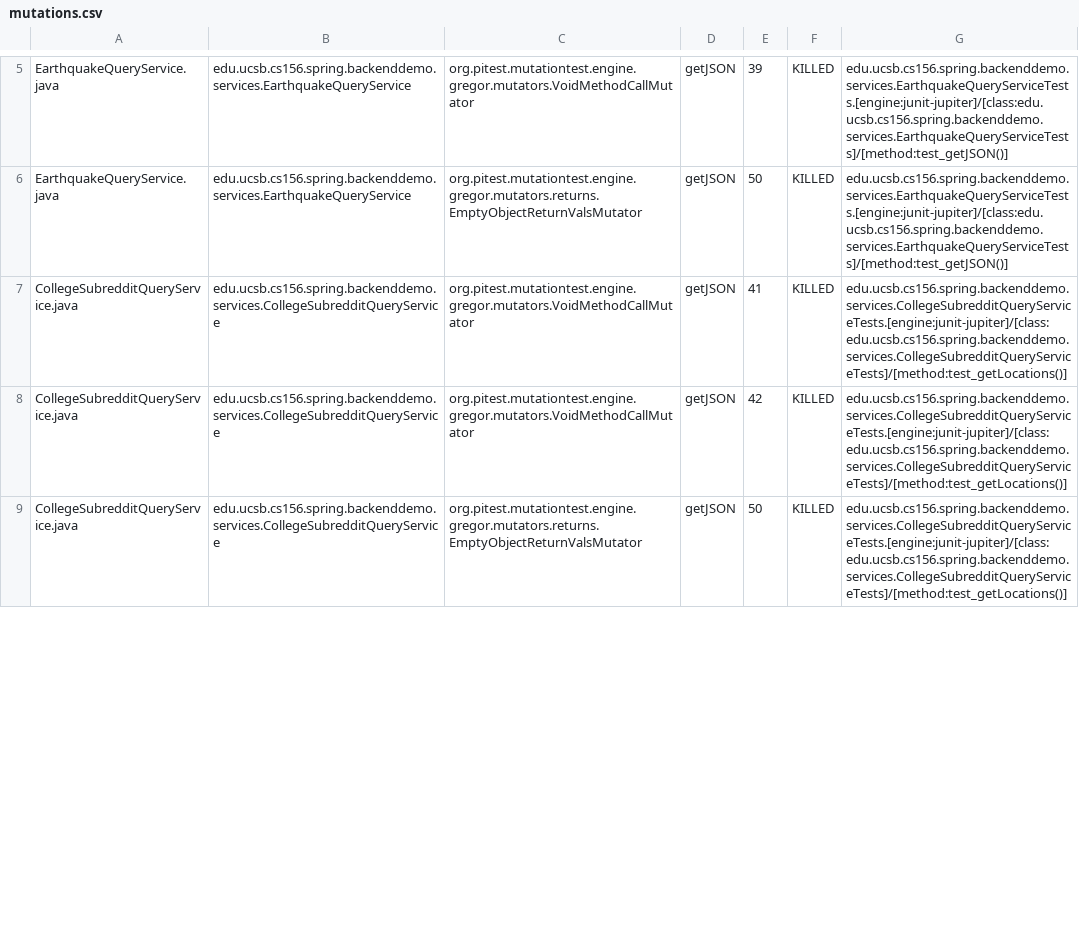
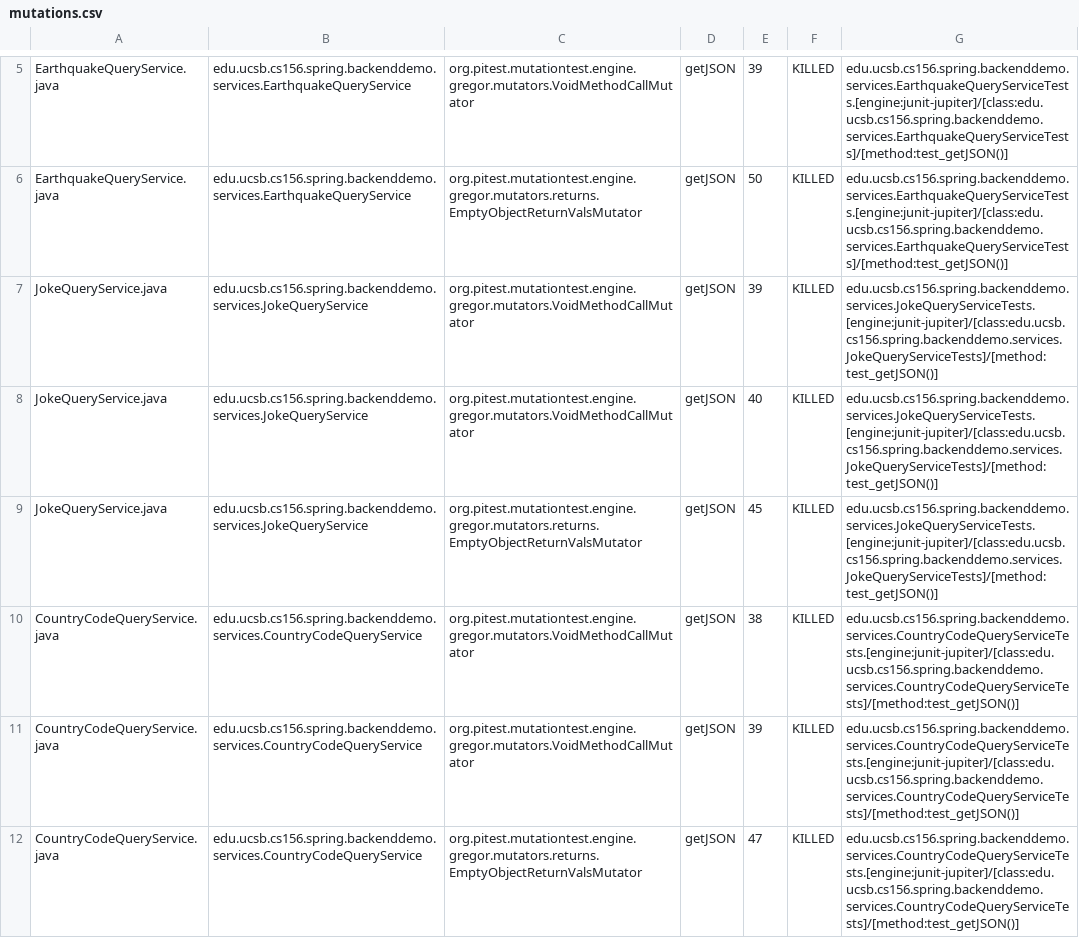
Before and after one commit to ucsb-cs156-w24/team01-w24-4pm-4, a CSV file: prs/28/pitest/mutations.csv, drawn as a sheet; only a part is shown, gaps mark what is left out; the shorter side is filled out with more unchanged rows; the diff covers the shown part only; the diff names each change by its address in the sheet, - before the commit and + after, or states it on an @@ line.

Commit message:
Deploying to gh-pages from @ ucsb-cs156-w24/team01-w24-4pm-4@db624f4263ba9c6f5e173586e53a046d7d929d19 🚀

```diff
--- a/prs/28/pitest/mutations.csv
+++ b/prs/28/pitest/mutations.csv
+row 7: JokeQueryService.java | edu.ucsb.cs156.spring.backenddemo.services.JokeQueryService | org.pitest.mutationtest.engine.gregor.mutators.VoidMethodCallMutator | getJSON | 39 | KILLED | edu.ucsb.cs156.spring.backenddemo.services.JokeQueryServiceTests.[engine:junit-jupiter]/[class:edu.ucsb.cs156.spring.backenddemo.services.JokeQueryServiceTests]/[method:test_getJSON()]
+row 8: JokeQueryService.java | edu.ucsb.cs156.spring.backenddemo.services.JokeQueryService | org.pitest.mutationtest.engine.gregor.mutators.VoidMethodCallMutator | getJSON | 40 | KILLED | edu.ucsb.cs156.spring.backenddemo.services.JokeQueryServiceTests.[engine:junit-jupiter]/[class:edu.ucsb.cs156.spring.backenddemo.services.JokeQueryServiceTests]/[method:test_getJSON()]
+row 9: JokeQueryService.java | edu.ucsb.cs156.spring.backenddemo.services.JokeQueryService | org.pitest.mutationtest.engine.gregor.mutators.returns.EmptyObjectReturnValsMutator | getJSON | 45 | KILLED | edu.ucsb.cs156.spring.backenddemo.services.JokeQueryServiceTests.[engine:junit-jupiter]/[class:edu.ucsb.cs156.spring.backenddemo.services.JokeQueryServiceTests]/[method:test_getJSON()]
+row 10: CountryCodeQueryService.java | edu.ucsb.cs156.spring.backenddemo.services.CountryCodeQueryService | org.pitest.mutationtest.engine.gregor.mutators.VoidMethodCallMutator | getJSON | 38 | KILLED | edu.ucsb.cs156.spring.backenddemo.services.CountryCodeQueryServiceTests.[engine:junit-jupiter]/[class:edu.ucsb.cs156.spring.backenddemo.services.CountryCodeQueryServiceTests]/[method:test_getJSON()]
+row 11: CountryCodeQueryService.java | edu.ucsb.cs156.spring.backenddemo.services.CountryCodeQueryService | org.pitest.mutationtest.engine.gregor.mutators.VoidMethodCallMutator | getJSON | 39 | KILLED | edu.ucsb.cs156.spring.backenddemo.services.CountryCodeQueryServiceTests.[engine:junit-jupiter]/[class:edu.ucsb.cs156.spring.backenddemo.services.CountryCodeQueryServiceTests]/[method:test_getJSON()]
+row 12: CountryCodeQueryService.java | edu.ucsb.cs156.spring.backenddemo.services.CountryCodeQueryService | org.pitest.mutationtest.engine.gregor.mutators.returns.EmptyObjectReturnValsMutator | getJSON | 47 | KILLED | edu.ucsb.cs156.spring.backenddemo.services.CountryCodeQueryServiceTests.[engine:junit-jupiter]/[class:edu.ucsb.cs156.spring.backenddemo.services.CountryCodeQueryServiceTests]/[method:test_getJSON()]
```
Also changed, not shown: 6 added rows and 17 edited cells elsewhere in this file, 19 other files.
